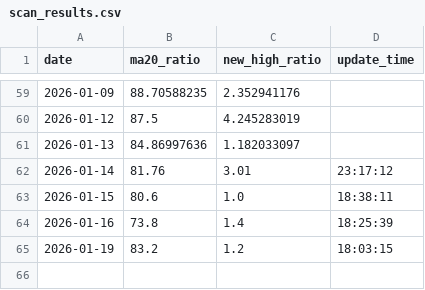
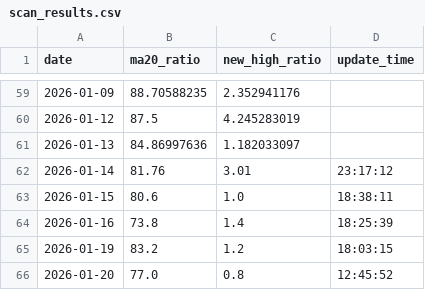
Before and after one commit to JerryZ8889/A-share, a CSV file: scan_results.csv, drawn as a sheet; only a part is shown, gaps mark what is left out.

Commit message:
Update scan_results.csv

```diff
--- a/scan_results.csv
+++ b/scan_results.csv
@@ -65 +65,2 @@ date,ma20_ratio,new_high_ratio,update_time
 2026-01-19,83.2,1.2,18:03:15
+2026-01-20,77.0,0.8,12:45:52
```
